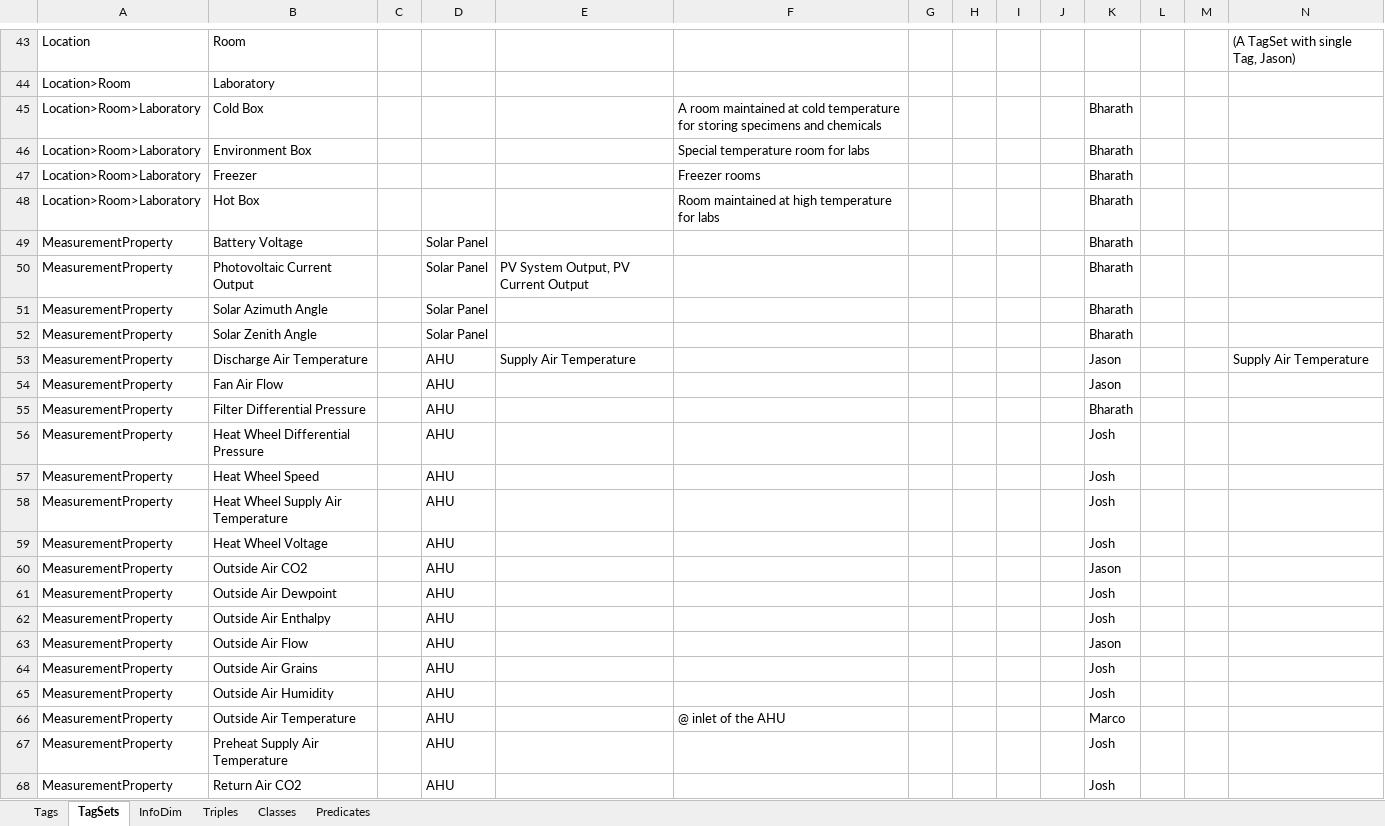
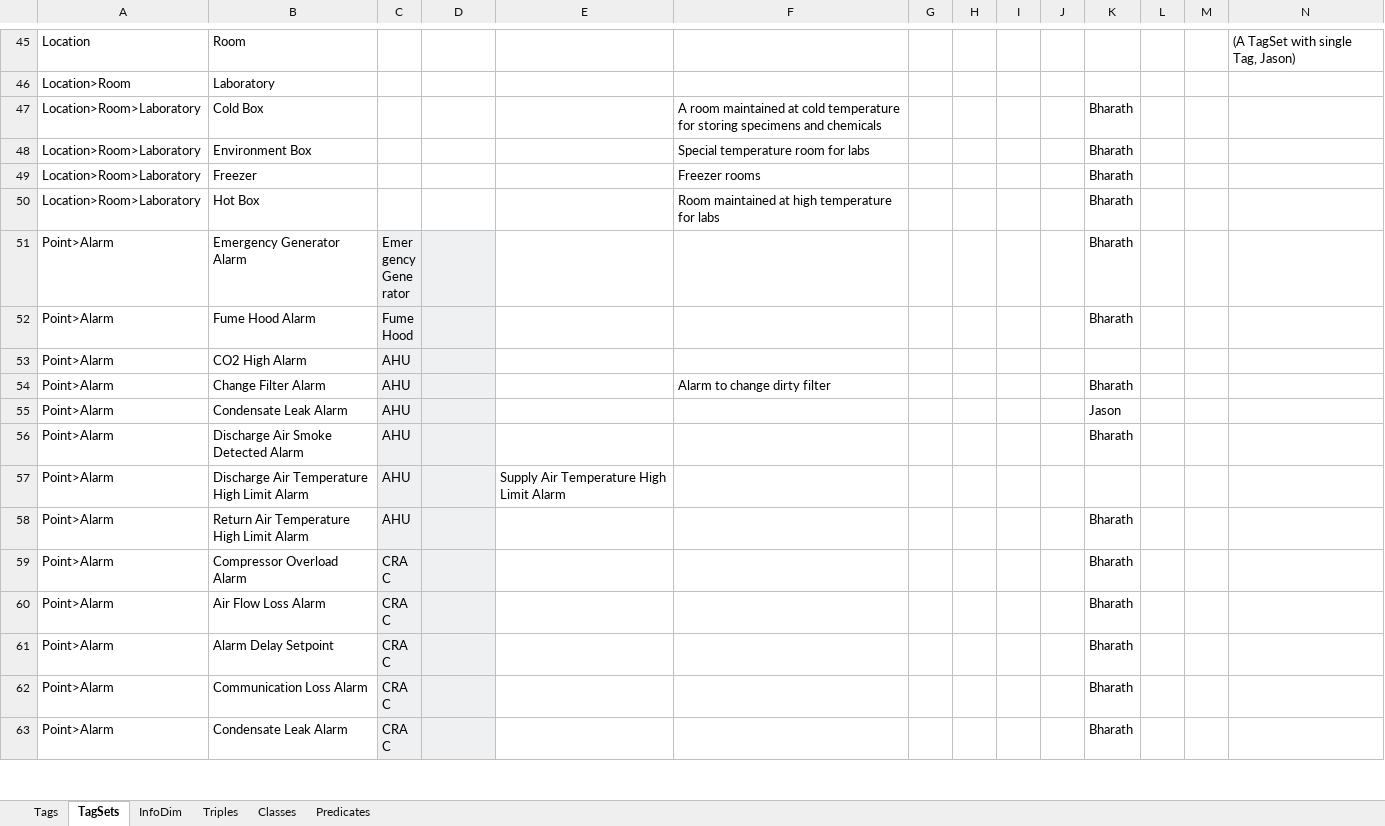
Before and after one commit to aslakjohansen/GroundTruth-1, an Excel workbook: BuildingSchema/Schema Engineering.xlsx, sheet TagSets, drawn as a sheet; only a part is shown, gaps mark what is left out; the shorter side is filled out with more unchanged rows; values as stored, in another font and other column widths than the file's, no borders; charts and pictures and conditional formats not drawn; removed rows and columns are numbered as before the commit, all else as after; the diff covers the shown part only; the diff names each change by its address in the sheet, - before the commit and + after, or states it on an @@ line.

Commit message:
Removing measurement property from tagsets. Didn't seem any reason to keep it.

```diff
--- a/BuildingSchema/Schema Engineering.xlsx (sheet TagSets)
+++ b/BuildingSchema/Schema Engineering.xlsx (sheet TagSets)
-row 49: MeasurementProperty | Battery Voltage |  | Solar Panel |  |  |  |  |  |  | Bharath
-row 50: MeasurementProperty | Photovoltaic Current Output |  | Solar Panel | PV System Output, PV Current Output |  |  |  |  |  | Bharath
-row 51: MeasurementProperty | Solar Azimuth Angle |  | Solar Panel |  |  |  |  |  |  | Bharath
-row 52: MeasurementProperty | Solar Zenith Angle |  | Solar Panel |  |  |  |  |  |  | Bharath
-row 53: MeasurementProperty | Discharge Air Temperature |  | AHU | Supply Air Temperature |  |  |  |  |  | Jason |  |  | Supply Air Temperature
-row 54: MeasurementProperty | Fan Air Flow |  | AHU |  |  |  |  |  |  | Jason
-row 55: MeasurementProperty | Filter Differential Pressure |  | AHU |  |  |  |  |  |  | Bharath
-row 56: MeasurementProperty | Heat Wheel Differential Pressure |  | AHU |  |  |  |  |  |  | Josh
-row 57: MeasurementProperty | Heat Wheel Speed |  | AHU |  |  |  |  |  |  | Josh
-row 58: MeasurementProperty | Heat Wheel Supply Air Temperature |  | AHU |  |  |  |  |  |  | Josh
-row 59: MeasurementProperty | Heat Wheel Voltage |  | AHU |  |  |  |  |  |  | Josh
-row 60: MeasurementProperty | Outside Air CO2 |  | AHU |  |  |  |  |  |  | Jason
-row 61: MeasurementProperty | Outside Air Dewpoint |  | AHU |  |  |  |  |  |  | Josh
-row 62: MeasurementProperty | Outside Air Enthalpy |  | AHU |  |  |  |  |  |  | Josh
-row 63: MeasurementProperty | Outside Air Flow |  | AHU |  |  |  |  |  |  | Jason
-row 64: MeasurementProperty | Outside Air Grains |  | AHU |  |  |  |  |  |  | Josh
-row 65: MeasurementProperty | Outside Air Humidity |  | AHU |  |  |  |  |  |  | Josh
-row 66: MeasurementProperty | Outside Air Temperature |  | AHU |  | @ inlet of the AHU |  |  |  |  | Marco
-row 67: MeasurementProperty | Preheat Supply Air Temperature |  | AHU |  |  |  |  |  |  | Josh
-row 68: MeasurementProperty | Return Air CO2 |  | AHU |  |  |  |  |  |  | Josh
```
Also changed, not shown: 2 added rows, 59 removed rows and 11 edited cells elsewhere in this sheet, sheet Tags, 3 other files.
